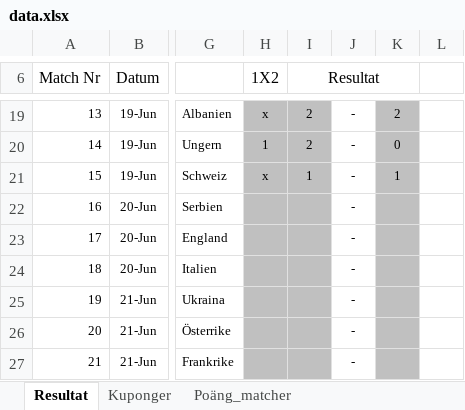
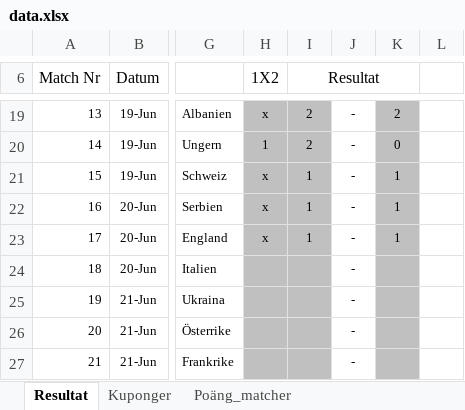
Before and after one commit to nafalt94/nafalt94.github.io, an Excel workbook: data.xlsx, sheet Resultat, drawn as a sheet; only a part is shown, gaps mark what is left out; values as stored, in another font and other column widths than the file's, no borders; charts and pictures not drawn; the diff names each change by its address in the sheet, - before the commit and + after, or states it on an @@ line.

```diff
--- a/data.xlsx (sheet Resultat)
+++ b/data.xlsx (sheet Resultat)
-H22:H23 (1X2): (empty)
+H22:H23 (1X2): x
-I22:I23 (Resultat): (empty)
+I22:I23 (Resultat): 1
-K22:K23: (empty)
+K22:K23: 1
```
Also changed, not shown: sheet Poäng_matcher, charts or pictures.
